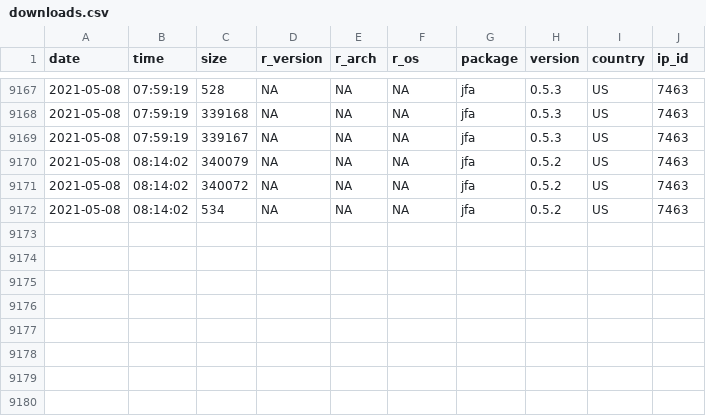
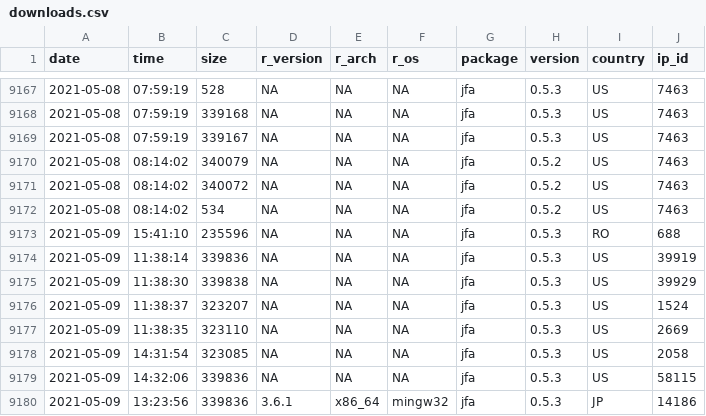
Before and after one commit to koenderks/jfa, a CSV file: man/figures/readme/worldmap/downloads.csv, drawn as a sheet; only a part is shown, gaps mark what is left out.

Commit message:
Package statistics update for 2021-05-11

```diff
--- a/man/figures/readme/worldmap/downloads.csv
+++ b/man/figures/readme/worldmap/downloads.csv
@@ -9172 +9172,9 @@
 "2021-05-08","08:14:02",534,NA,NA,NA,"jfa","0.5.2","US",7463
+"2021-05-09","15:41:10",235596,NA,NA,NA,"jfa","0.5.3","RO",688
+"2021-05-09","11:38:14",339836,NA,NA,NA,"jfa","0.5.3","US",39919
+"2021-05-09","11:38:30",339838,NA,NA,NA,"jfa","0.5.3","US",39929
+"2021-05-09","11:38:37",323207,NA,NA,NA,"jfa","0.5.3","US",1524
+"2021-05-09","11:38:35",323110,NA,NA,NA,"jfa","0.5.3","US",2669
+"2021-05-09","14:31:54",323085,NA,NA,NA,"jfa","0.5.3","US",2058
+"2021-05-09","14:32:06",339836,NA,NA,NA,"jfa","0.5.3","US",58115
+"2021-05-09","13:23:56",339836,"3.6.1","x86_64","mingw32","jfa","0.5.3","JP",14186
```
Also changed, not shown: 2 other files.
